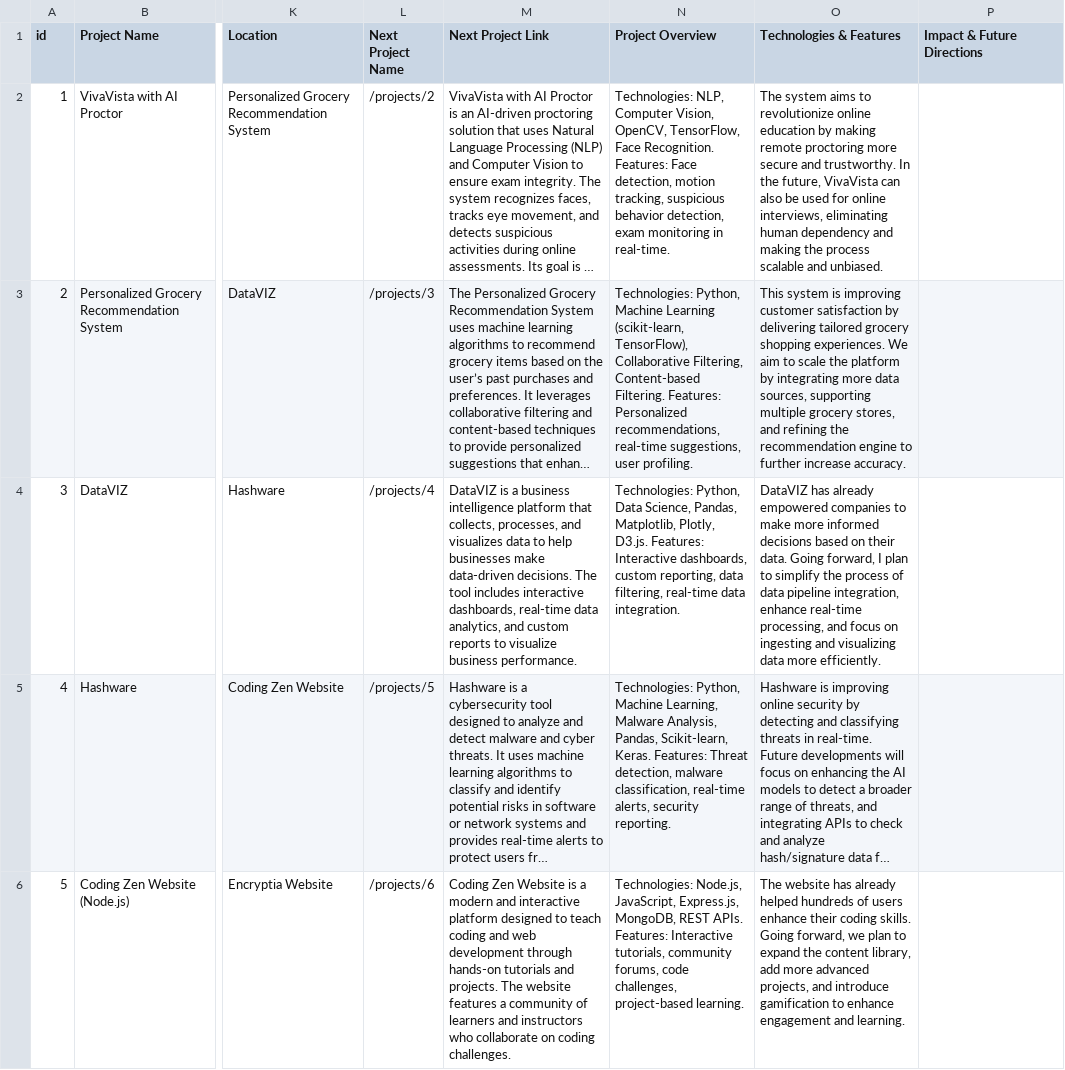
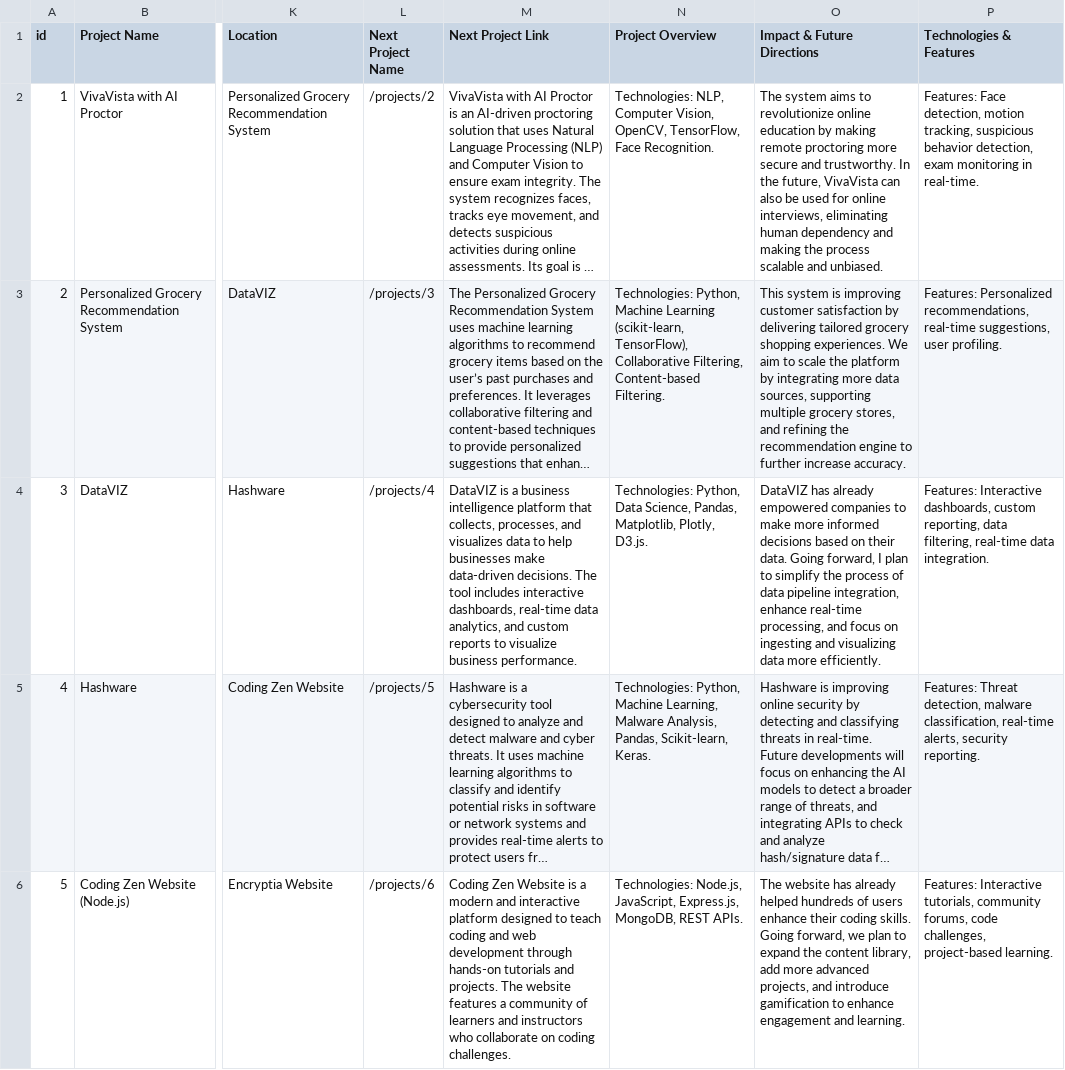
Before and after one commit to shreeharsh-ms/Portfolio, a CSV file: staticfiles/Projects_Info.csv, drawn as a sheet; only a part is shown, gaps mark what is left out; long unchanged cells end in …; the diff covers the shown part only; the diff names each change by its address in the sheet, - before the commit and + after, or states it on an @@ line.

```diff
--- a/staticfiles/Projects_Info.csv
+++ b/staticfiles/Projects_Info.csv
-O1: Technologies & Features
+O1: Impact & Future Directions
-P1: Impact & Future Directions
+P1: Technologies & Features
-N2 (Project Overview): …Face Recognition. Features: Face detection, motion tracking, suspicious behavior detection, exam monitoring in real-time.
+N2 (Project Overview): …Face Recognition.
-P2 (Technologies & Features): (empty)
+P2 (Technologies & Features): Features: Face detection, motion tracking, suspicious behavior detection, exam monitoring in real-time.
-N3 (Project Overview): …Content-based Filtering. Features: Personalized recommendations, real-time suggestions, user profiling.
+N3 (Project Overview): …Content-based Filtering.
-P3 (Technologies & Features): (empty)
+P3 (Technologies & Features): Features: Personalized recommendations, real-time suggestions, user profiling.
-N4 (Project Overview): …Plotly, D3.js. Features: Interactive dashboards, custom reporting, data filtering, real-time data integration.
+N4 (Project Overview): …Plotly, D3.js.
-P4 (Technologies & Features): (empty)
+P4 (Technologies & Features): Features: Interactive dashboards, custom reporting, data filtering, real-time data integration.
-N5 (Project Overview): …Scikit-learn, Keras. Features: Threat detection, malware classification, real-time alerts, security reporting.
+N5 (Project Overview): …Scikit-learn, Keras.
-P5 (Technologies & Features): (empty)
+P5 (Technologies & Features): Features: Threat detection, malware classification, real-time alerts, security reporting.
-N6 (Project Overview): …REST APIs. Features: Interactive tutorials, community forums, code challenges, project-based learning.
+N6 (Project Overview): …REST APIs.
-P6 (Technologies & Features): (empty)
+P6 (Technologies & Features): Features: Interactive tutorials, community forums, code challenges, project-based learning.
```
Also changed, not shown: 9 edited cells elsewhere in this file, static/Projects_Info.csv.
